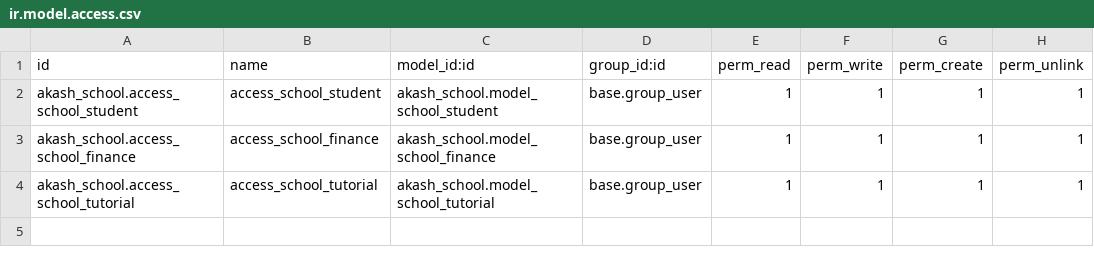
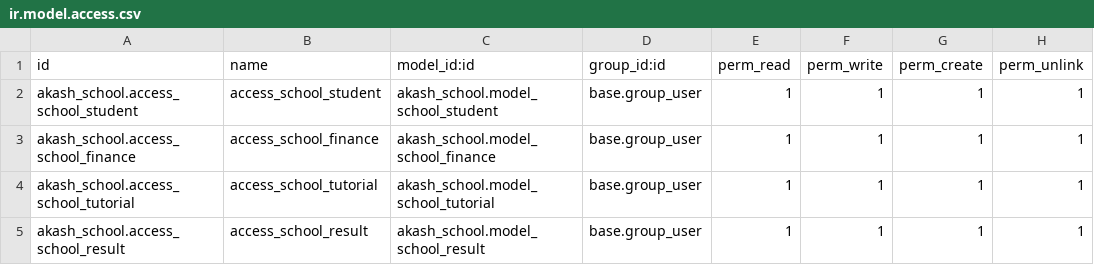
Before and after one commit to Imranakash/SchoolManagementSystem, a CSV file: akash_school/security/ir.model.access.csv, drawn as a sheet; the diff names each change by its address in the sheet, - before the commit and + after, or states it on an @@ line.

```diff
--- a/akash_school/security/ir.model.access.csv
+++ b/akash_school/security/ir.model.access.csv
+row 5: akash_school.access_school_result | access_school_result | akash_school.model_school_result | base.group_user | 1 | 1 | 1 | 1
```
Also changed, not shown: 6 other files.
